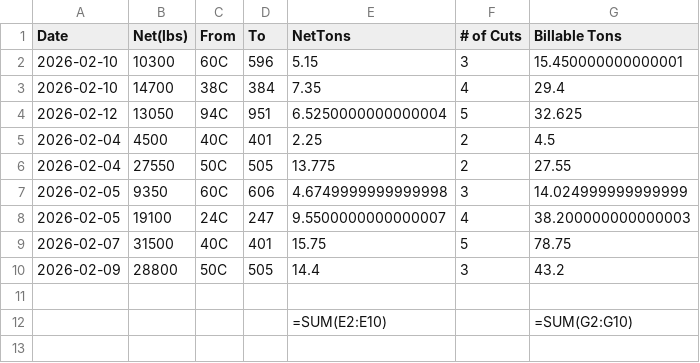
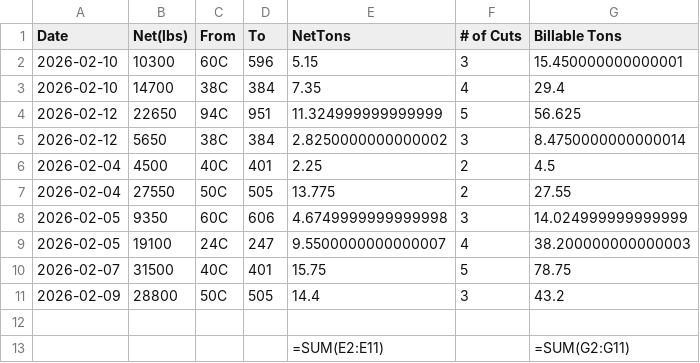
Before and after one commit to Harsco36Map/Yardmap, a CSV file: BurningTotals.csv, drawn as a sheet.

Commit message:
Add files via upload

```diff
--- a/BurningTotals.csv
+++ b/BurningTotals.csv
@@ -3,3 +3,4 @@ Date,Net(lbs),From,To,NetTons,# of Cuts,Billable Tons
 2026-02-10,14700,38C,384,7.35,4,29.4
-2026-02-12,13050,94C,951,6.5250000000000004,5,32.625
+2026-02-12,22650,94C,951,11.324999999999999,5,56.625
+2026-02-12,5650,38C,384,2.8250000000000002,3,8.4750000000000014
 2026-02-04,4500,40C,401,2.25,2,4.5
@@ -11,2 +12,2 @@ Date,Net(lbs),From,To,NetTons,# of Cuts,Billable Tons
 ,,,,,,
-,,,,=SUM(E2:E10),,=SUM(G2:G10)
+,,,,=SUM(E2:E11),,=SUM(G2:G11)
```
